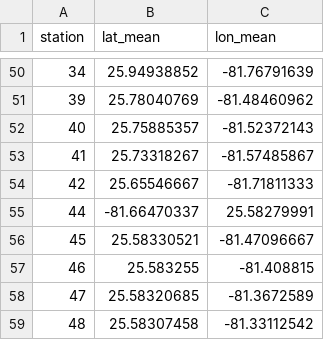
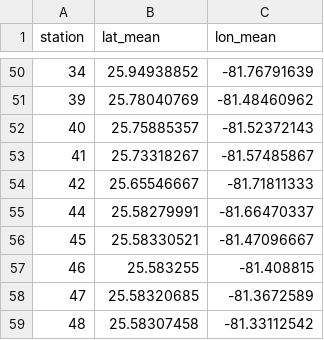
Before and after one commit to aalloilla/dash_for_CTD_stats, a CSV file: Complete_Station_Mean_Coords.csv, drawn as a sheet; only a part is shown, gaps mark what is left out.

```diff
--- a/Complete_Station_Mean_Coords.csv
+++ b/Complete_Station_Mean_Coords.csv
@@ -54,3 +54,3 @@
 42,25.65546667,-81.71811333
-44,-81.66470337,25.58279991
+44,25.58279991,-81.66470337
 45,25.58330521,-81.47096667
```
Also changed, not shown: 2 other files.
